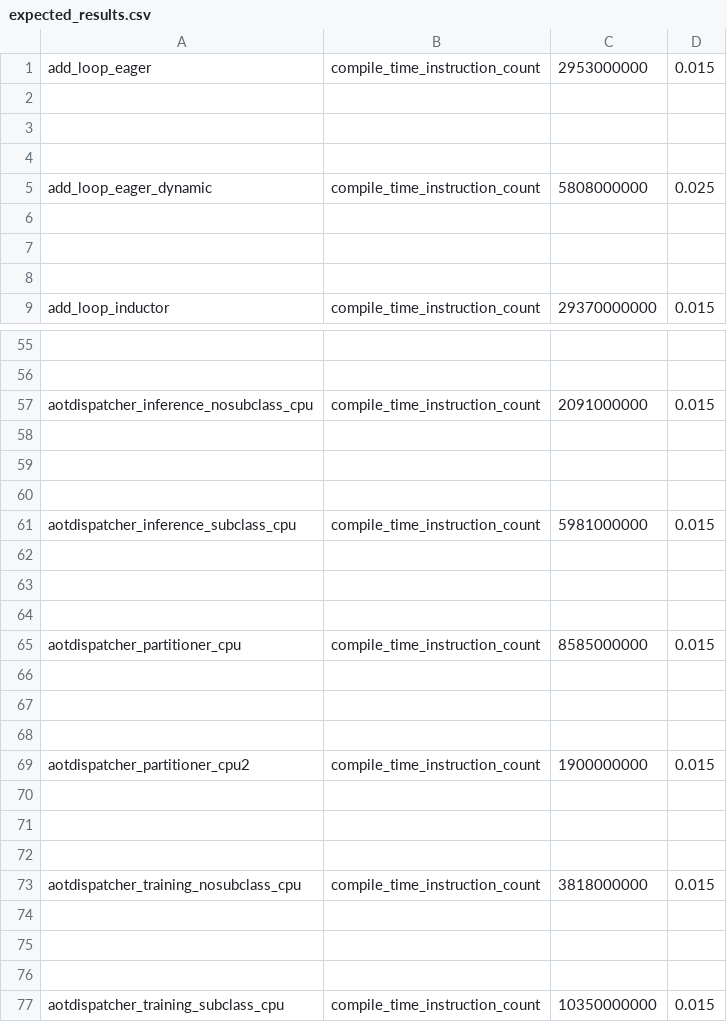
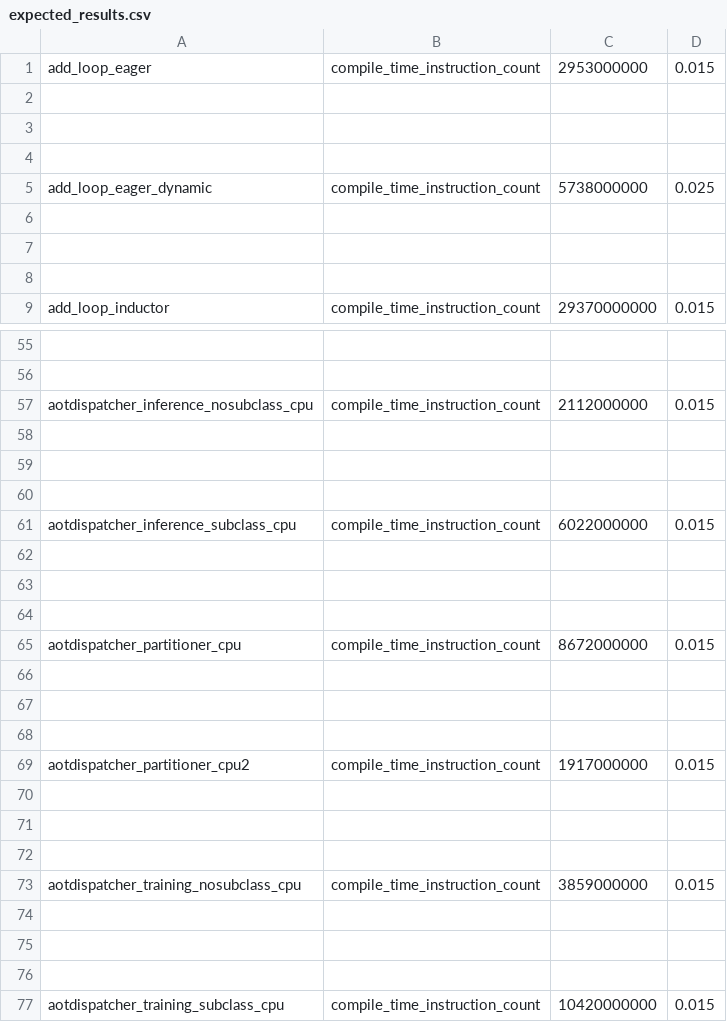
Before and after one commit to wyatttml/pytorch, a CSV file: benchmarks/dynamo/pr_time_benchmarks/expected_results.csv, drawn as a sheet; only a part is shown, gaps mark what is left out; the diff covers the shown part only; the diff names each change by its address in the sheet, - before the commit and + after, or states it on an @@ line.

```diff
--- a/benchmarks/dynamo/pr_time_benchmarks/expected_results.csv
+++ b/benchmarks/dynamo/pr_time_benchmarks/expected_results.csv
-C5: 5808000000
+C5: 5738000000
-C57: 2091000000
+C57: 2112000000
-C61: 5981000000
+C61: 6022000000
-C65: 8585000000
+C65: 8672000000
-C69: 1900000000
+C69: 1917000000
-C73: 3818000000
+C73: 3859000000
-C77: 10350000000
+C77: 10420000000
```
Also changed, not shown: 5 edited cells elsewhere in this file, 9 other files.
